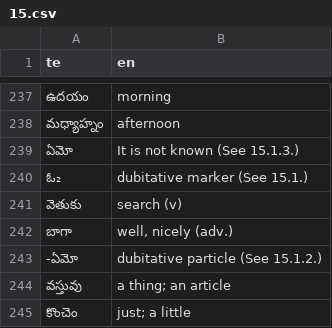
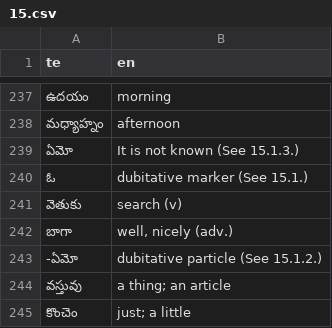
Before and after one commit to sharmaeklavya2/narrator-ws, a CSV file: articles/ict/15.csv, drawn as a sheet; only a part is shown, gaps mark what is left out.

Commit message:
articles: misc minor changes to ict 11, 13, 15

```diff
--- a/articles/ict/15.csv
+++ b/articles/ict/15.csv
@@ -239,3 +239,3 @@ te,en
 ఏమో,It is not known (See 15.1.3.)
-ఓ₂             ,dubitative marker (See 15.1.)
+ఓ,dubitative marker (See 15.1.)
 వెతుకు,search (v)
```
Also changed, not shown: articles/ict/11.csv, articles/ict/13.csv.
